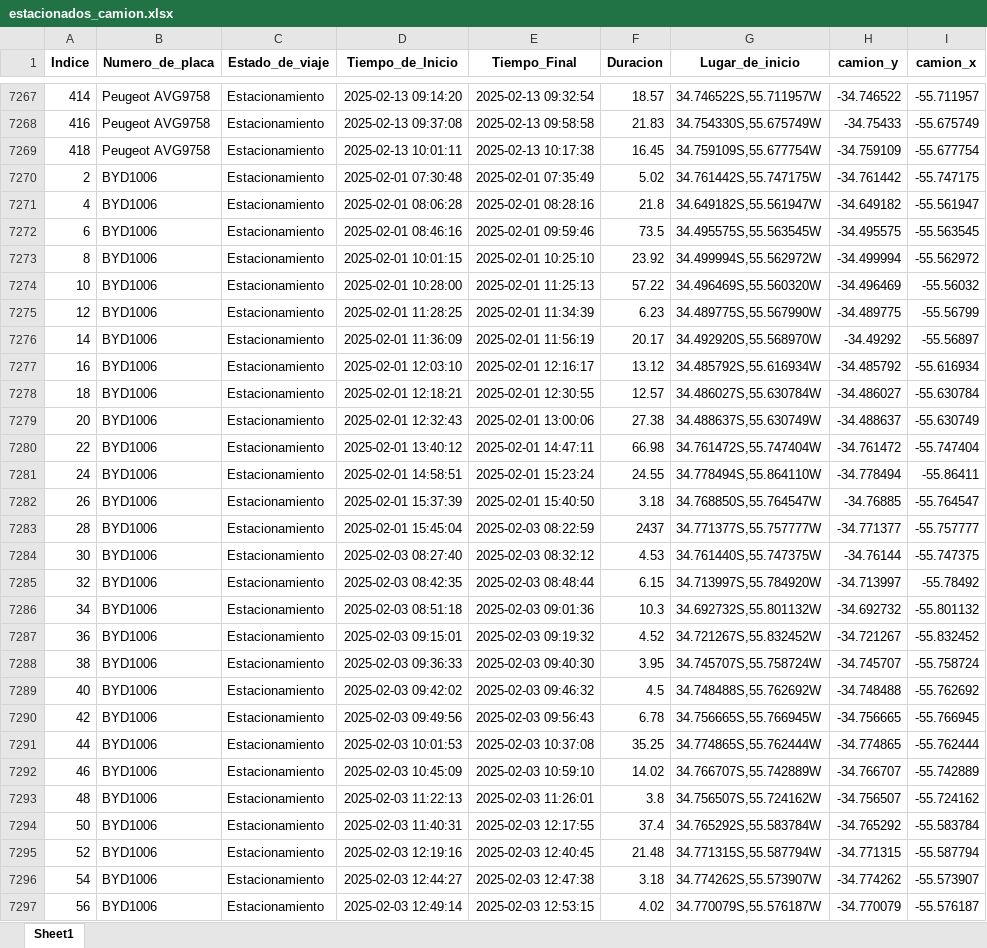
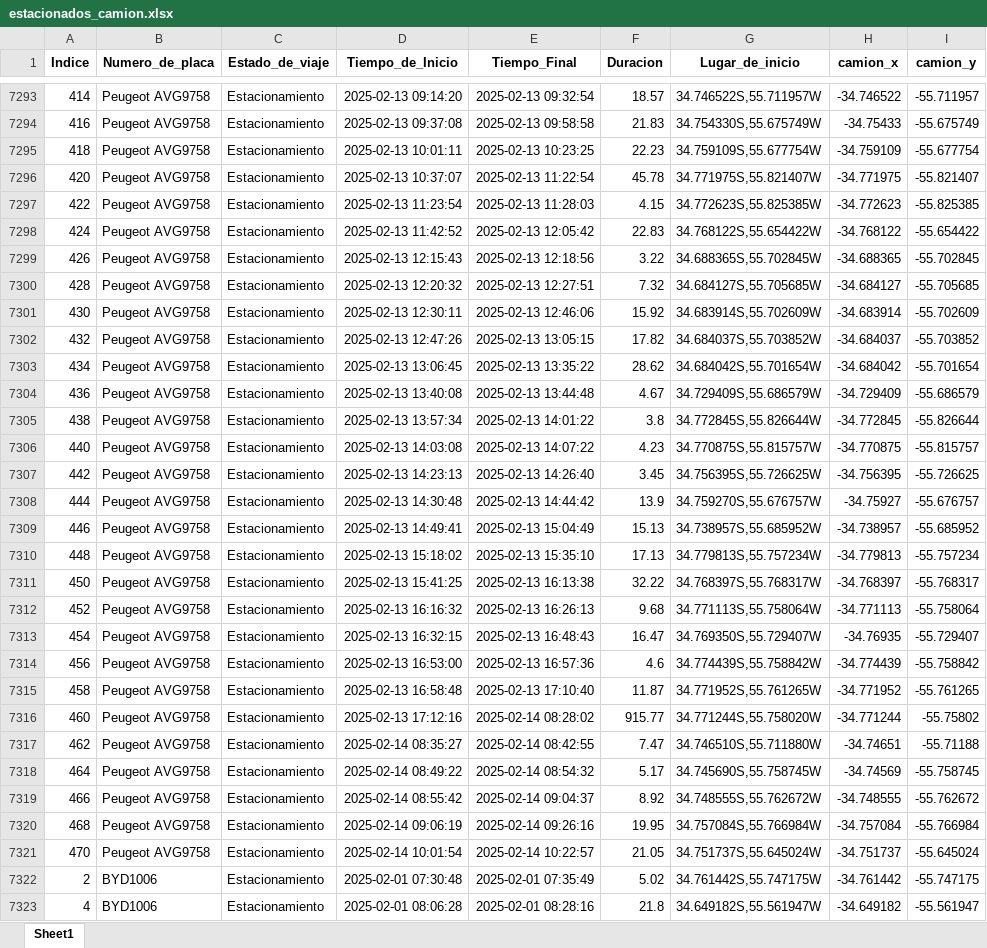
Before and after one commit to bisturito/1-ORIGINAL-DimalMaps, an Excel workbook: data/Limpia/estacionados_camion.xlsx, sheet Sheet1, drawn as a sheet; only a part is shown, gaps mark what is left out; the shorter side is filled out with more unchanged rows; values as stored, in another font and other column widths than the file's, no borders; addresses are those after the commit; the diff covers the shown part only; the diff names each change by its address in the sheet, - before the commit and + after, or states it on an @@ line.

```diff
--- a/data/Limpia/estacionados_camion.xlsx (sheet Sheet1)
+++ b/data/Limpia/estacionados_camion.xlsx (sheet Sheet1)
-H1: camion_y
+H1: camion_x
-I1: camion_x
+I1: camion_y
-E7295 (Tiempo_Final): 2025-02-13 10:17:38
+E7295 (Tiempo_Final): 2025-02-13 10:23:25
-F7295 (Duracion): 16.45
+F7295 (Duracion): 22.23
+row 7296: 420 | Peugeot AVG9758 | Estacionamiento | 2025-02-13 10:37:07 | 2025-02-13 11:22:54 | 45.78 | 34.771975S,55.821407W | -34.771975 | -55.821407
+row 7297: 422 | Peugeot AVG9758 | Estacionamiento | 2025-02-13 11:23:54 | 2025-02-13 11:28:03 | 4.15 | 34.772623S,55.825385W | -34.772623 | -55.825385
+row 7298: 424 | Peugeot AVG9758 | Estacionamiento | 2025-02-13 11:42:52 | 2025-02-13 12:05:42 | 22.83 | 34.768122S,55.654422W | -34.768122 | -55.654422
+row 7299: 426 | Peugeot AVG9758 | Estacionamiento | 2025-02-13 12:15:43 | 2025-02-13 12:18:56 | 3.22 | 34.688365S,55.702845W | -34.688365 | -55.702845
+row 7300: 428 | Peugeot AVG9758 | Estacionamiento | 2025-02-13 12:20:32 | 2025-02-13 12:27:51 | 7.32 | 34.684127S,55.705685W | -34.684127 | -55.705685
+row 7301: 430 | Peugeot AVG9758 | Estacionamiento | 2025-02-13 12:30:11 | 2025-02-13 12:46:06 | 15.92 | 34.683914S,55.702609W | -34.683914 | -55.702609
+row 7302: 432 | Peugeot AVG9758 | Estacionamiento | 2025-02-13 12:47:26 | 2025-02-13 13:05:15 | 17.82 | 34.684037S,55.703852W | -34.684037 | -55.703852
+row 7303: 434 | Peugeot AVG9758 | Estacionamiento | 2025-02-13 13:06:45 | 2025-02-13 13:35:22 | 28.62 | 34.684042S,55.701654W | -34.684042 | -55.701654
+row 7304: 436 | Peugeot AVG9758 | Estacionamiento | 2025-02-13 13:40:08 | 2025-02-13 13:44:48 | 4.67 | 34.729409S,55.686579W | -34.729409 | -55.686579
+row 7305: 438 | Peugeot AVG9758 | Estacionamiento | 2025-02-13 13:57:34 | 2025-02-13 14:01:22 | 3.8 | 34.772845S,55.826644W | -34.772845 | -55.826644
+row 7306: 440 | Peugeot AVG9758 | Estacionamiento | 2025-02-13 14:03:08 | 2025-02-13 14:07:22 | 4.23 | 34.770875S,55.815757W | -34.770875 | -55.815757
+row 7307: 442 | Peugeot AVG9758 | Estacionamiento | 2025-02-13 14:23:13 | 2025-02-13 14:26:40 | 3.45 | 34.756395S,55.726625W | -34.756395 | -55.726625
+row 7308: 444 | Peugeot AVG9758 | Estacionamiento | 2025-02-13 14:30:48 | 2025-02-13 14:44:42 | 13.9 | 34.759270S,55.676757W | -34.75927 | -55.676757
+row 7309: 446 | Peugeot AVG9758 | Estacionamiento | 2025-02-13 14:49:41 | 2025-02-13 15:04:49 | 15.13 | 34.738957S,55.685952W | -34.738957 | -55.685952
+row 7310: 448 | Peugeot AVG9758 | Estacionamiento | 2025-02-13 15:18:02 | 2025-02-13 15:35:10 | 17.13 | 34.779813S,55.757234W | -34.779813 | -55.757234
+row 7311: 450 | Peugeot AVG9758 | Estacionamiento | 2025-02-13 15:41:25 | 2025-02-13 16:13:38 | 32.22 | 34.768397S,55.768317W | -34.768397 | -55.768317
+row 7312: 452 | Peugeot AVG9758 | Estacionamiento | 2025-02-13 16:16:32 | 2025-02-13 16:26:13 | 9.68 | 34.771113S,55.758064W | -34.771113 | -55.758064
+row 7313: 454 | Peugeot AVG9758 | Estacionamiento | 2025-02-13 16:32:15 | 2025-02-13 16:48:43 | 16.47 | 34.769350S,55.729407W | -34.76935 | -55.729407
+row 7314: 456 | Peugeot AVG9758 | Estacionamiento | 2025-02-13 16:53:00 | 2025-02-13 16:57:36 | 4.6 | 34.774439S,55.758842W | -34.774439 | -55.758842
+row 7315: 458 | Peugeot AVG9758 | Estacionamiento | 2025-02-13 16:58:48 | 2025-02-13 17:10:40 | 11.87 | 34.771952S,55.761265W | -34.771952 | -55.761265
+row 7316: 460 | Peugeot AVG9758 | Estacionamiento | 2025-02-13 17:12:16 | 2025-02-14 08:28:02 | 915.77 | 34.771244S,55.758020W | -34.771244 | -55.75802
+row 7317: 462 | Peugeot AVG9758 | Estacionamiento | 2025-02-14 08:35:27 | 2025-02-14 08:42:55 | 7.47 | 34.746510S,55.711880W | -34.74651 | -55.71188
+row 7318: 464 | Peugeot AVG9758 | Estacionamiento | 2025-02-14 08:49:22 | 2025-02-14 08:54:32 | 5.17 | 34.745690S,55.758745W | -34.74569 | -55.758745
+row 7319: 466 | Peugeot AVG9758 | Estacionamiento | 2025-02-14 08:55:42 | 2025-02-14 09:04:37 | 8.92 | 34.748555S,55.762672W | -34.748555 | -55.762672
+row 7320: 468 | Peugeot AVG9758 | Estacionamiento | 2025-02-14 09:06:19 | 2025-02-14 09:26:16 | 19.95 | 34.757084S,55.766984W | -34.757084 | -55.766984
+row 7321: 470 | Peugeot AVG9758 | Estacionamiento | 2025-02-14 10:01:54 | 2025-02-14 10:22:57 | 21.05 | 34.751737S,55.645024W | -34.751737 | -55.645024
```
Also changed, not shown: 69 added rows and 14 edited cells elsewhere in this sheet, data/Limpia/Tareas-limpio.xlsx, 5 other files.
